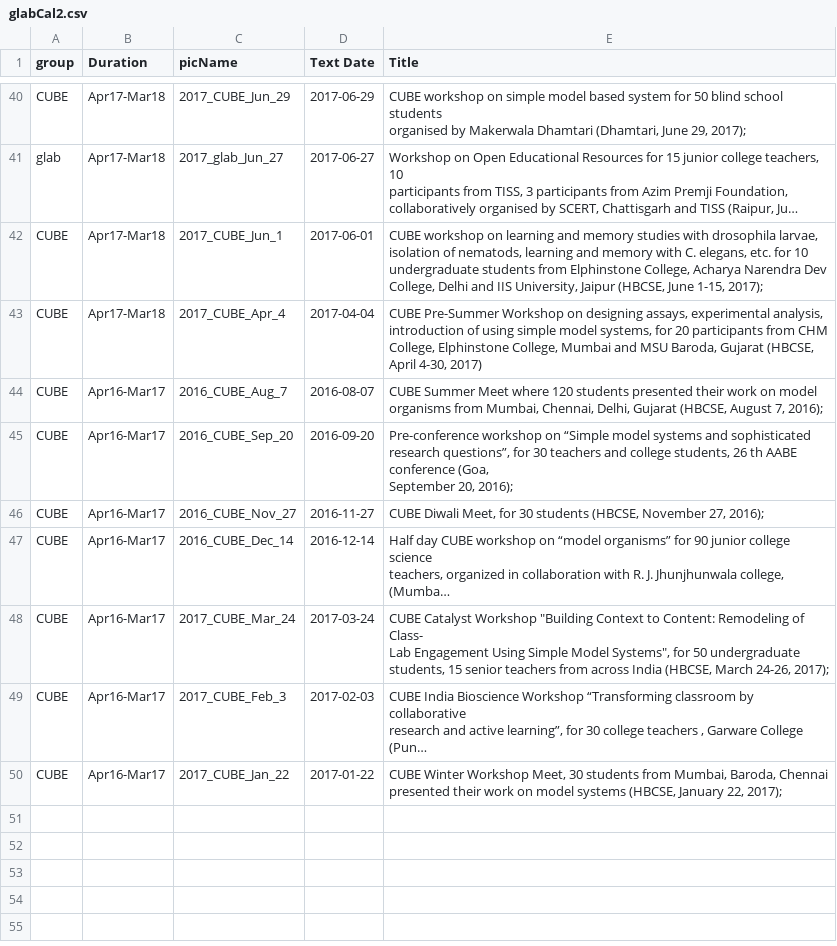
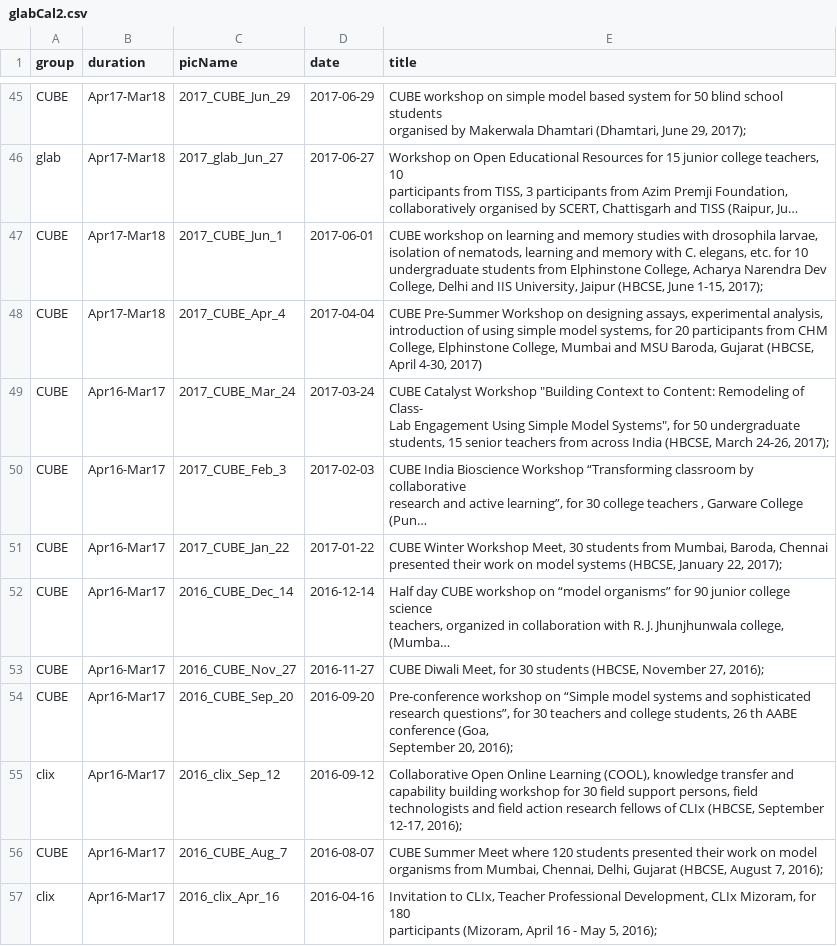
Before and after one commit to gnowledge/gnowledge.github.io, a CSV file: event/data/glabCal2.csv, drawn as a sheet; only a part is shown, gaps mark what is left out; long unchanged cells end in …; ↵ is a line break in a cell; the diff covers the shown part only; the diff names each change by its address in the sheet, - before the commit and + after, or states it on an @@ line.

```diff
--- a/event/data/glabCal2.csv
+++ b/event/data/glabCal2.csv
-B1: Duration
+B1: duration
-D1: Text Date
+D1: date
-E1: Title
+E1: title
@@ row 47 moved to row 52: CUBE @@
@@ row 46 moved to row 53: CUBE @@
@@ row 45 moved to row 54: CUBE @@
+row 55: clix | Apr16-Mar17 | 2016_clix_Sep_12 | 2016-09-12 | Collaborative Open Online Learning (COOL), knowledge transfer and capability building workshop for 30 field support persons, field technologists and field action research fellows of CLIx (HBCSE, September 12-17, 2016);
@@ row 44 moved to row 56: CUBE @@
+row 57: clix | Apr16-Mar17 | 2016_clix_Apr_16 | 2016-04-16 | Invitation to CLIx, Teacher Professional Development, CLIx Mizoram, for 180 ↵ participants (Mizoram, April 16 - May 5, 2016);
```
Also changed, not shown: 6 added rows, 1 removed row and 2 edited cells elsewhere in this file.
